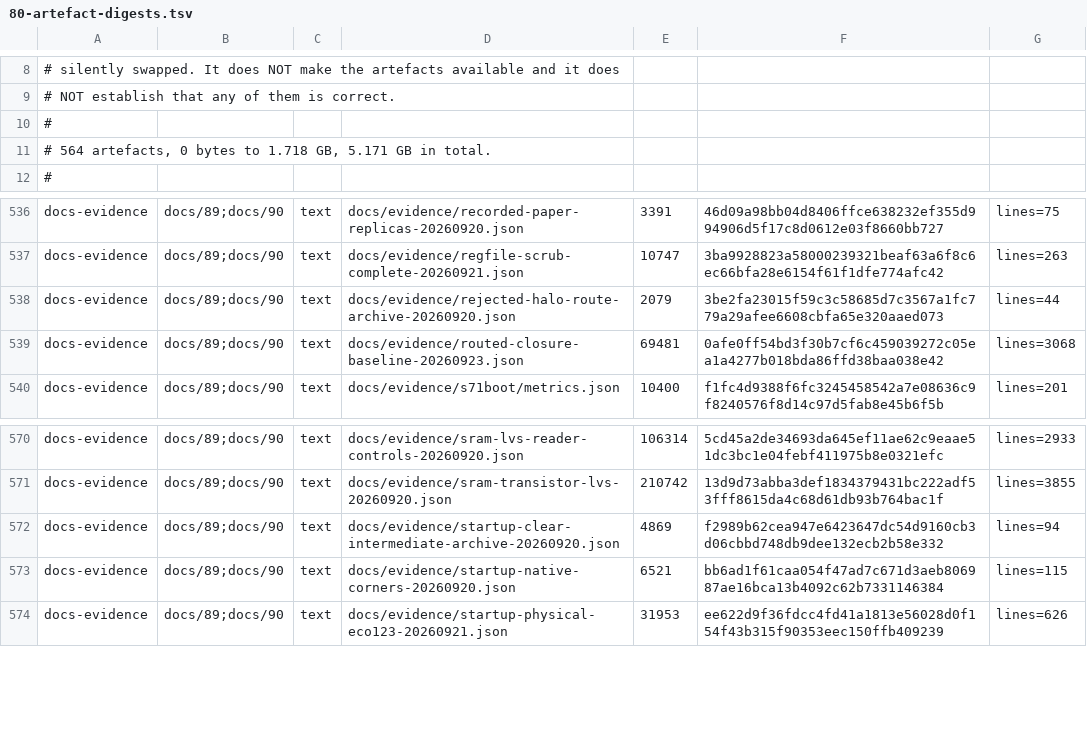
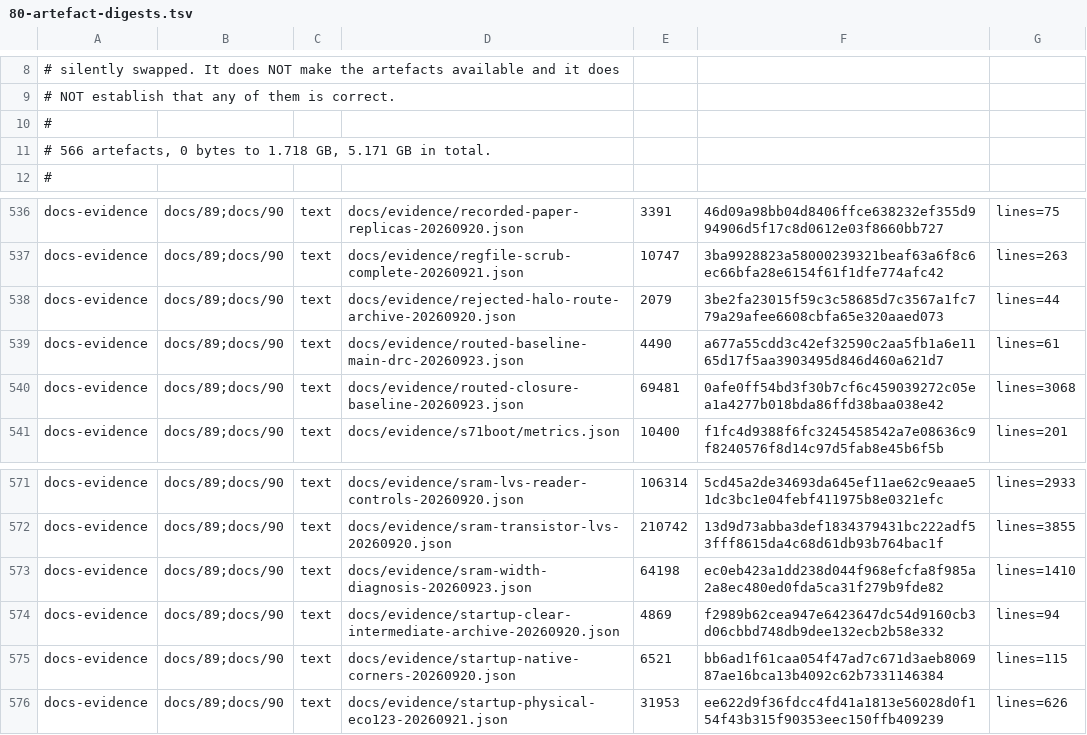
Before and after one commit to Melihakbulut221/nssoc, a TSV file: docs/80-artefact-digests.tsv, drawn as a sheet; only a part is shown, gaps mark what is left out.

Commit message:
Verify routed baseline main DRC and isolate SRAM width mismatch

```diff
--- a/docs/80-artefact-digests.tsv
+++ b/docs/80-artefact-digests.tsv
@@ -10,3 +10,3 @@
 #
-# 564 artefacts, 0 bytes to 1.718 GB, 5.171 GB in total.
+# 566 artefacts, 0 bytes to 1.718 GB, 5.171 GB in total.
 #
@@ -538,2 +538,3 @@ docs-evidence	docs/89;docs/90	text	docs/evidence/regfile-scrub-complete-20260921
 docs-evidence	docs/89;docs/90	text	docs/evidence/rejected-halo-route-archive-20260920.json	2079	3be2fa23015f59c3c58685d7c3567a1fc779a29afee6608cbfa65e320aaed073	lines=44
+docs-evidence	docs/89;docs/90	text	docs/evidence/routed-baseline-main-drc-20260923.json	4490	a677a55cdd3c42ef32590c2aa5fb1a6e1165d17f5aa3903495d846d460a621d7	lines=61
 docs-evidence	docs/89;docs/90	text	docs/evidence/routed-closure-baseline-20260923.json	69481	0afe0ff54bd3f30b7cf6c459039272c05ea1a4277b018bda86ffd38baa038e42	lines=3068
@@ -571,2 +572,3 @@ docs-evidence	docs/89;docs/90	text	docs/evidence/sram-lvs-reader-controls-202609
 docs-evidence	docs/89;docs/90	text	docs/evidence/sram-transistor-lvs-20260920.json	210742	13d9d73abba3def1834379431bc222adf53fff8615da4c68d61db93b764bac1f	lines=3855
+docs-evidence	docs/89;docs/90	text	docs/evidence/sram-width-diagnosis-20260923.json	64198	ec0eb423a1dd238d044f968efcfa8f985a2a8ec480ed0fda5ca31f279b9fde82	lines=1410
 docs-evidence	docs/89;docs/90	text	docs/evidence/startup-clear-intermediate-archive-20260920.json	4869	f2989b62cea947e6423647dc54d9160cb3d06cbbd748db9dee132ecb2b58e332	lines=94
```
Also changed, not shown: 6 other files.
